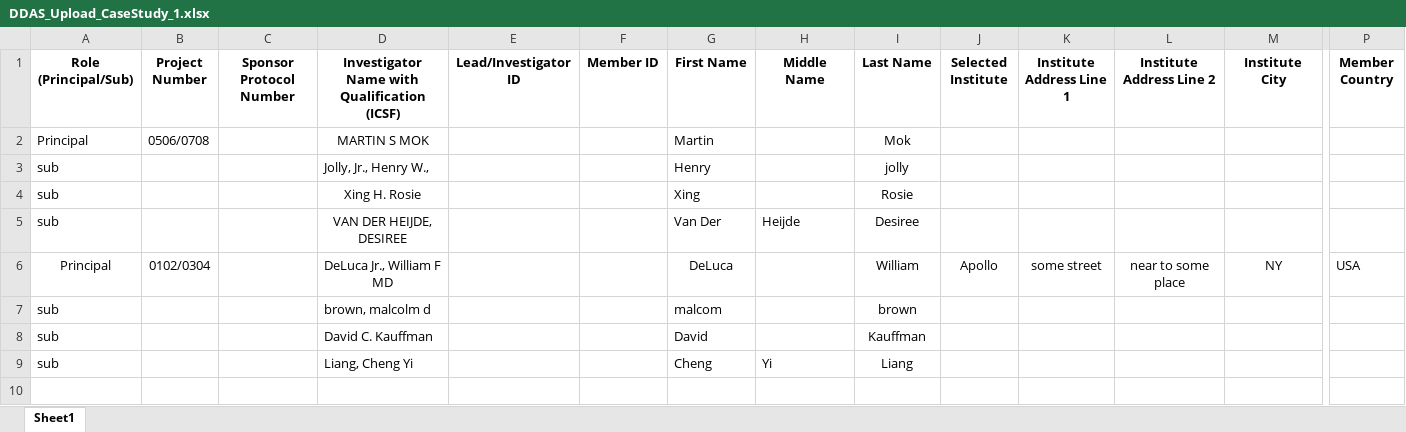
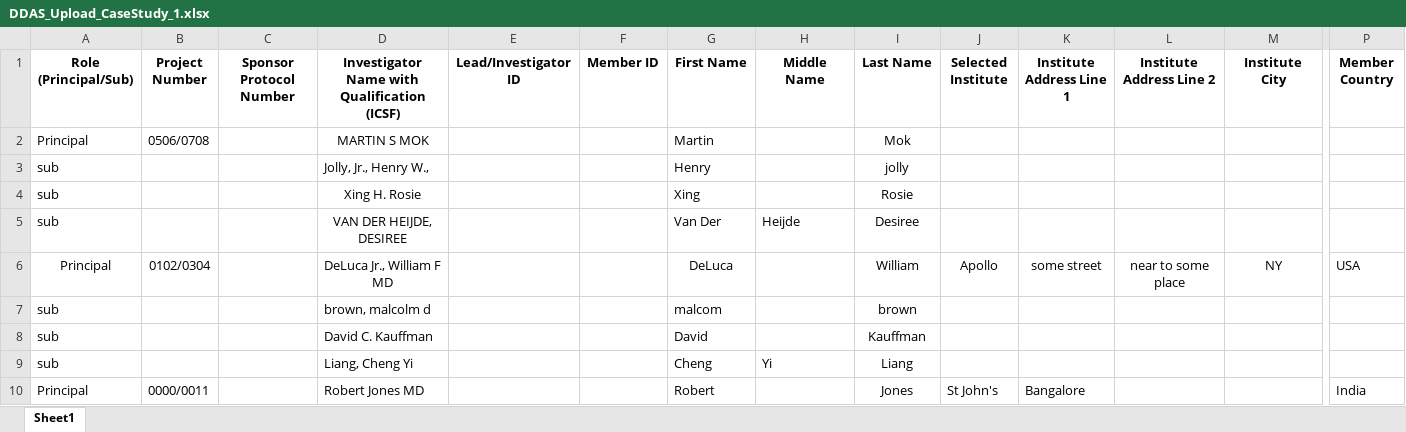
Before and after one commit to patricktaur/icon-ddas, an Excel workbook: Documents/Technical/TestUpload/DDAS_Upload_CaseStudy_1.xlsx, sheet Sheet1, drawn as a sheet; only a part is shown, gaps mark what is left out; values as stored, in another font and other column widths than the file's, no borders; rows hold the shown columns only; the diff names each change by its address in the sheet, - before the commit and + after, or states it on an @@ line.

```diff
--- a/Documents/Technical/TestUpload/DDAS_Upload_CaseStudy_1.xlsx (sheet Sheet1)
+++ b/Documents/Technical/TestUpload/DDAS_Upload_CaseStudy_1.xlsx (sheet Sheet1)
+row 10: Principal | 0000/0011 |  | Robert Jones MD |  |  | Robert |  | Jones | St John's | Bangalore |  |  | India
```
Also changed, not shown: Documents/Technical/TestUpload/DDAS_Upload_CaseStudy_2.xlsx, 13 other files.
